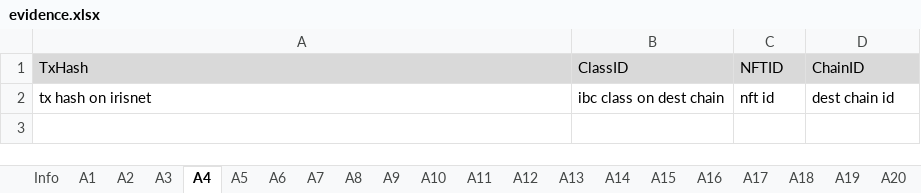
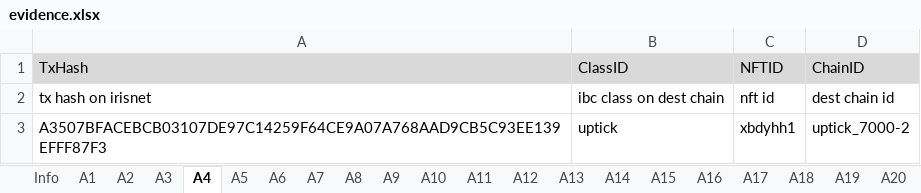
Before and after one commit to game-of-nfts/gon-evidence, an Excel workbook: xbdyhh/evidence.xlsx, sheet A4, drawn as a sheet; values as stored, in another font and other column widths than the file's, no borders; the diff names each change by its address in the sheet, - before the commit and + after, or states it on an @@ line.

Commit message:
add_xbdyhh_evidence

```diff
--- a/xbdyhh/evidence.xlsx (sheet A4)
+++ b/xbdyhh/evidence.xlsx (sheet A4)
+row 3: A3507BFACEBCB03107DE97C14259F64CE9A07A768AAD9CB5C93EE139EFFF87F3 | uptick | xbdyhh1 | uptick_7000-2
```
Also changed, not shown: sheet A5, sheet A3, sheet A6, sheet A2, sheet A1.
